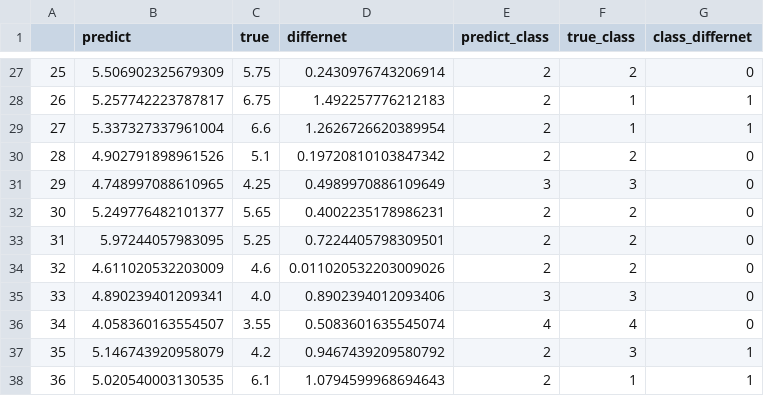
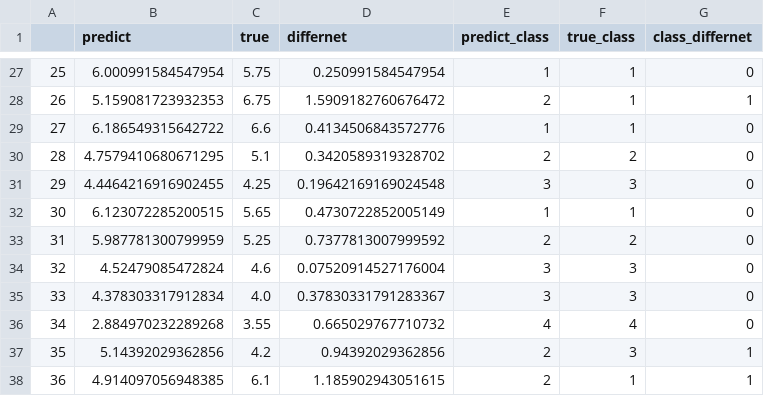
Before and after one commit to BlackThompson/City-noise-irritability-recognition, a CSV file: regression_model/validation/result.csv, drawn as a sheet; only a part is shown, gaps mark what is left out; the diff covers the shown part only.

```diff
--- a/regression_model/validation/result.csv
+++ b/regression_model/validation/result.csv
@@ -27,12 +27,12 @@
-25,5.506902325679309,5.75,0.2430976743206914,2,2,0
-26,5.257742223787817,6.75,1.492257776212183,2,1,1
-27,5.337327337961004,6.6,1.2626726620389954,2,1,1
-28,4.902791898961526,5.1,0.19720810103847342,2,2,0
-29,4.748997088610965,4.25,0.4989970886109649,3,3,0
-30,5.249776482101377,5.65,0.4002235178986231,2,2,0
-31,5.97244057983095,5.25,0.7224405798309501,2,2,0
-32,4.611020532203009,4.6,0.011020532203009026,2,2,0
-33,4.890239401209341,4.0,0.8902394012093406,3,3,0
-34,4.058360163554507,3.55,0.5083601635545074,4,4,0
-35,5.146743920958079,4.2,0.9467439209580792,2,3,1
-36,5.020540003130535,6.1,1.0794599968694643,2,1,1
+25,6.000991584547954,5.75,0.250991584547954,1,1,0
+26,5.159081723932353,6.75,1.5909182760676472,2,1,1
+27,6.186549315642722,6.6,0.4134506843572776,1,1,0
+28,4.7579410680671295,5.1,0.3420589319328702,2,2,0
+29,4.4464216916902455,4.25,0.19642169169024548,3,3,0
+30,6.123072285200515,5.65,0.4730722852005149,1,1,0
+31,5.987781300799959,5.25,0.7377813007999592,2,2,0
+32,4.52479085472824,4.6,0.07520914527176004,3,3,0
+33,4.378303317912834,4.0,0.37830331791283367,3,3,0
+34,2.884970232289268,3.55,0.665029767710732,4,4,0
+35,5.14392029362856,4.2,0.94392029362856,2,3,1
+36,4.914097056948385,6.1,1.185902943051615,2,1,1
```
Also changed, not shown: 158 edited cells elsewhere in this file, 4 other files.
